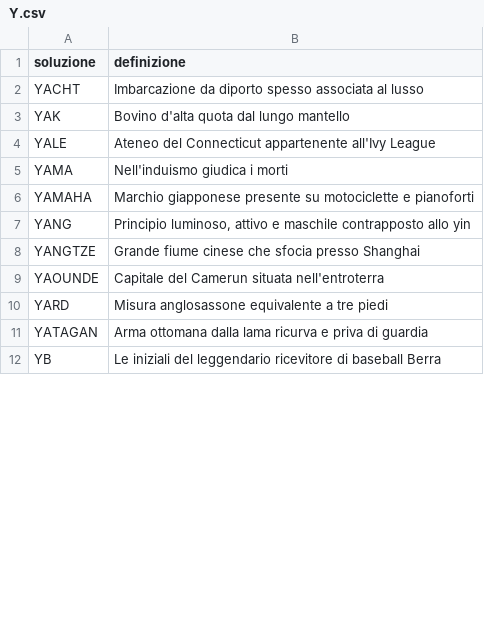
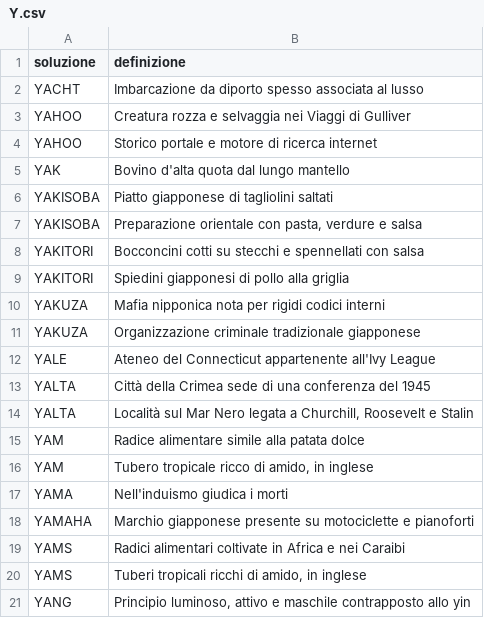
Before and after one commit to agea/cruciverba, a CSV file: voci/Y.csv, drawn as a sheet; only a part is shown; the shorter side is filled out with more unchanged rows; the diff covers the shown part only.

Commit message:
:bento: :art: voci

```diff
--- a/voci/Y.csv
+++ b/voci/Y.csv
@@ -2,6 +2,20 @@ soluzione,definizione
 YACHT,Imbarcazione da diporto spesso associata al lusso
+YAHOO,Creatura rozza e selvaggia nei Viaggi di Gulliver
+YAHOO,Storico portale e motore di ricerca internet
 YAK,Bovino d'alta quota dal lungo mantello
+YAKISOBA,Piatto giapponese di tagliolini saltati
+YAKISOBA,"Preparazione orientale con pasta, verdure e salsa"
+YAKITORI,Bocconcini cotti su stecchi e spennellati con salsa
+YAKITORI,Spiedini giapponesi di pollo alla griglia
+YAKUZA,Mafia nipponica nota per rigidi codici interni
+YAKUZA,Organizzazione criminale tradizionale giapponese
 YALE,Ateneo del Connecticut appartenente all'Ivy League
+YALTA,Città della Crimea sede di una conferenza del 1945
+YALTA,"Località sul Mar Nero legata a Churchill, Roosevelt e Stalin"
+YAM,Radice alimentare simile alla patata dolce
+YAM,"Tubero tropicale ricco di amido, in inglese"
 YAMA,Nell'induismo giudica i morti
 YAMAHA,Marchio giapponese presente su motociclette e pianoforti
+YAMS,Radici alimentari coltivate in Africa e nei Caraibi
+YAMS,"Tuberi tropicali ricchi di amido, in inglese"
 YANG,"Principio luminoso, attivo e maschile contrapposto allo yin"
```
Also changed, not shown: 78 added rows, 3 moved rows and 1 edited cell elsewhere in this file, voci/X.csv, 25 other files.
